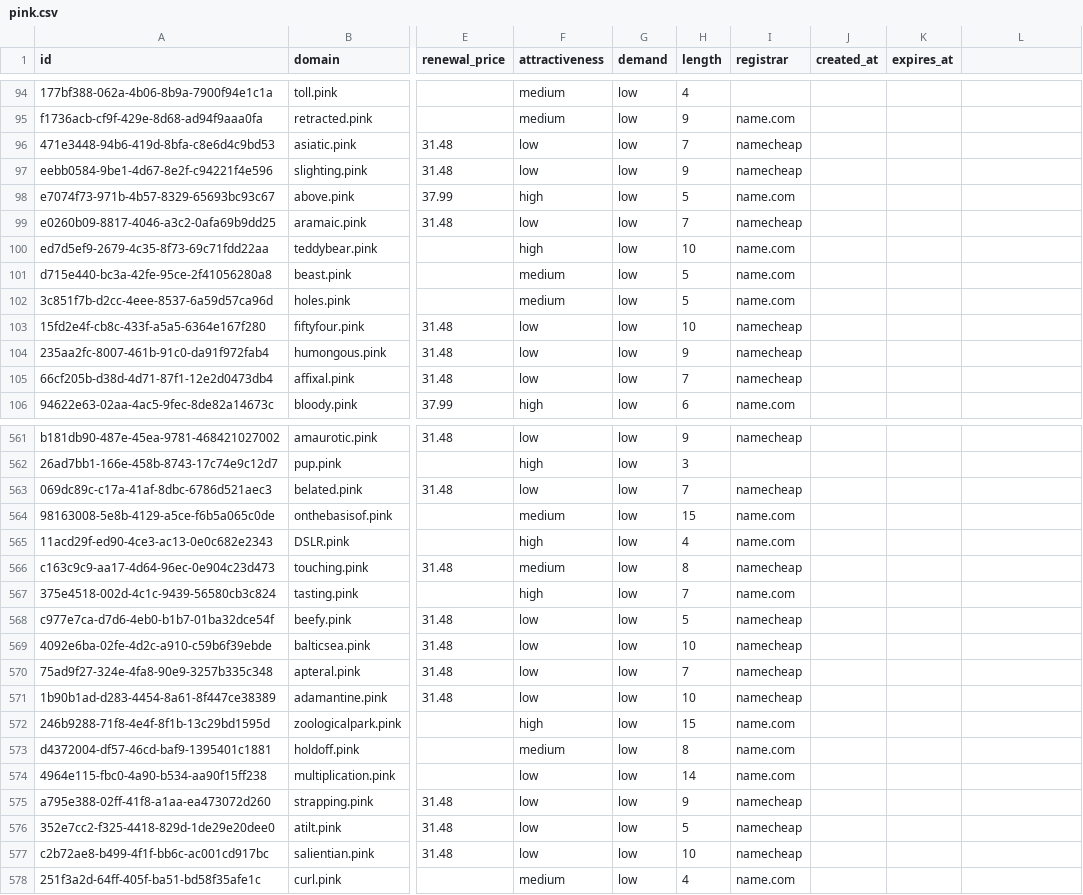
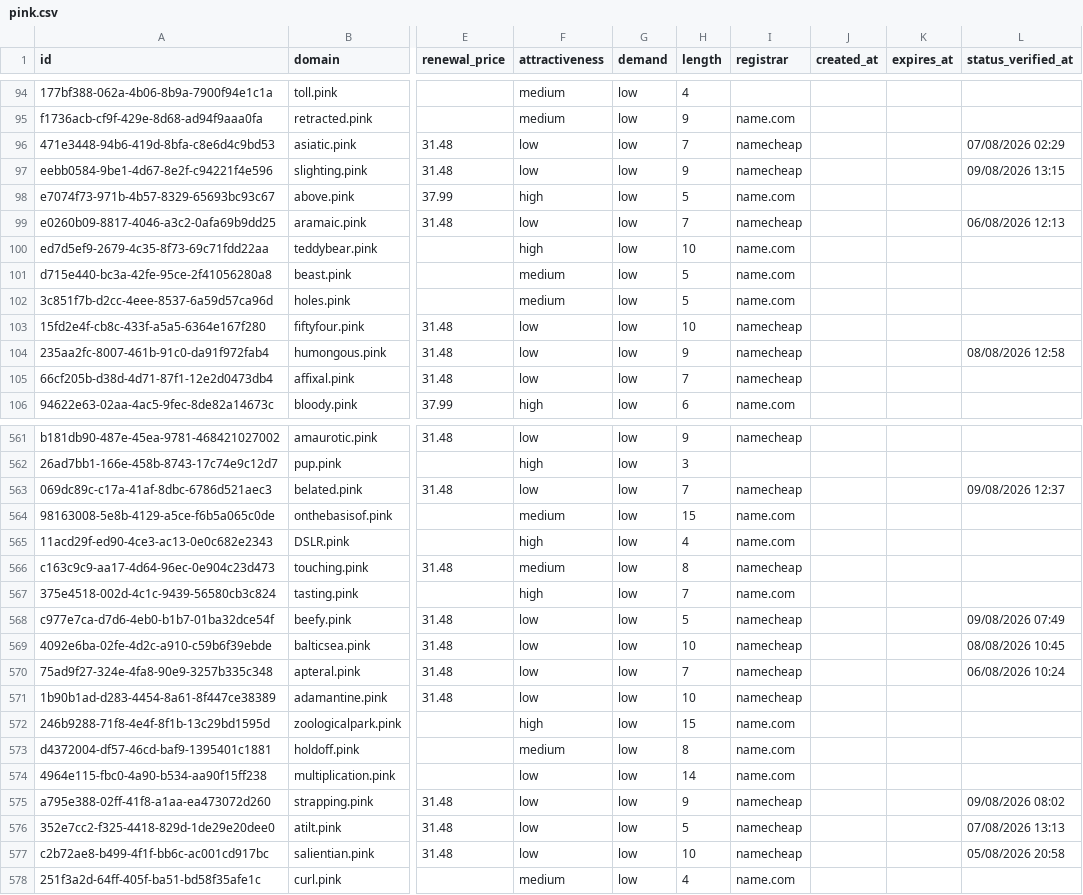
Before and after one commit to UniqueDomains/pink-oneword-domains, a CSV file: pink.csv, drawn as a sheet; only a part is shown, gaps mark what is left out; the diff covers the shown part only; the diff names each change by its address in the sheet, - before the commit and + after, or states it on an @@ line.

Commit message:
Domains update

```diff
--- a/pink.csv
+++ b/pink.csv
-L1: (empty)
+L1: status_verified_at
-L96 (status_verified_at): (empty)
+L96 (status_verified_at): 07/08/2026 02:29
-L97 (status_verified_at): (empty)
+L97 (status_verified_at): 09/08/2026 13:15
-L99 (status_verified_at): (empty)
+L99 (status_verified_at): 06/08/2026 12:13
-L104 (status_verified_at): (empty)
+L104 (status_verified_at): 08/08/2026 12:58
-L563 (status_verified_at): (empty)
+L563 (status_verified_at): 09/08/2026 12:37
-L568 (status_verified_at): (empty)
+L568 (status_verified_at): 09/08/2026 07:49
-L569 (status_verified_at): (empty)
+L569 (status_verified_at): 08/08/2026 10:45
-L570 (status_verified_at): (empty)
+L570 (status_verified_at): 06/08/2026 10:24
-L575 (status_verified_at): (empty)
+L575 (status_verified_at): 09/08/2026 08:02
-L576 (status_verified_at): (empty)
+L576 (status_verified_at): 07/08/2026 13:13
-L577 (status_verified_at): (empty)
+L577 (status_verified_at): 05/08/2026 20:58
```
Also changed, not shown: 119 edited cells elsewhere in this file, 6 other files.
